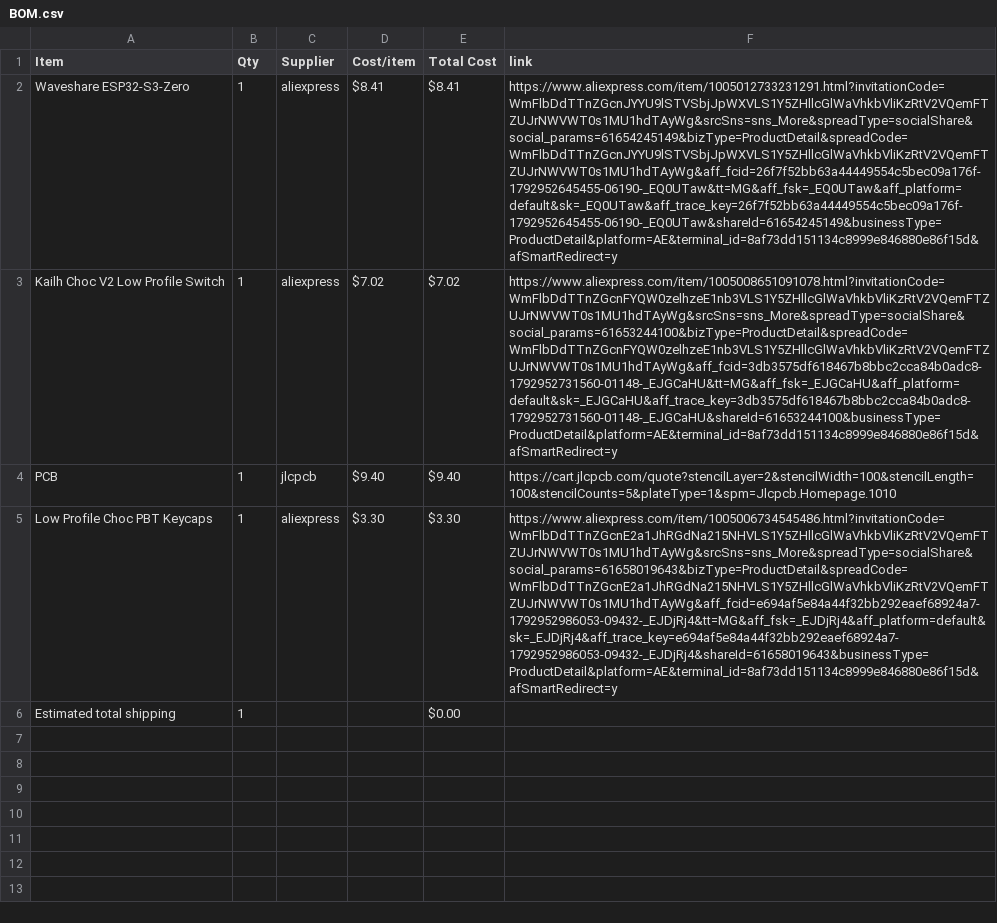
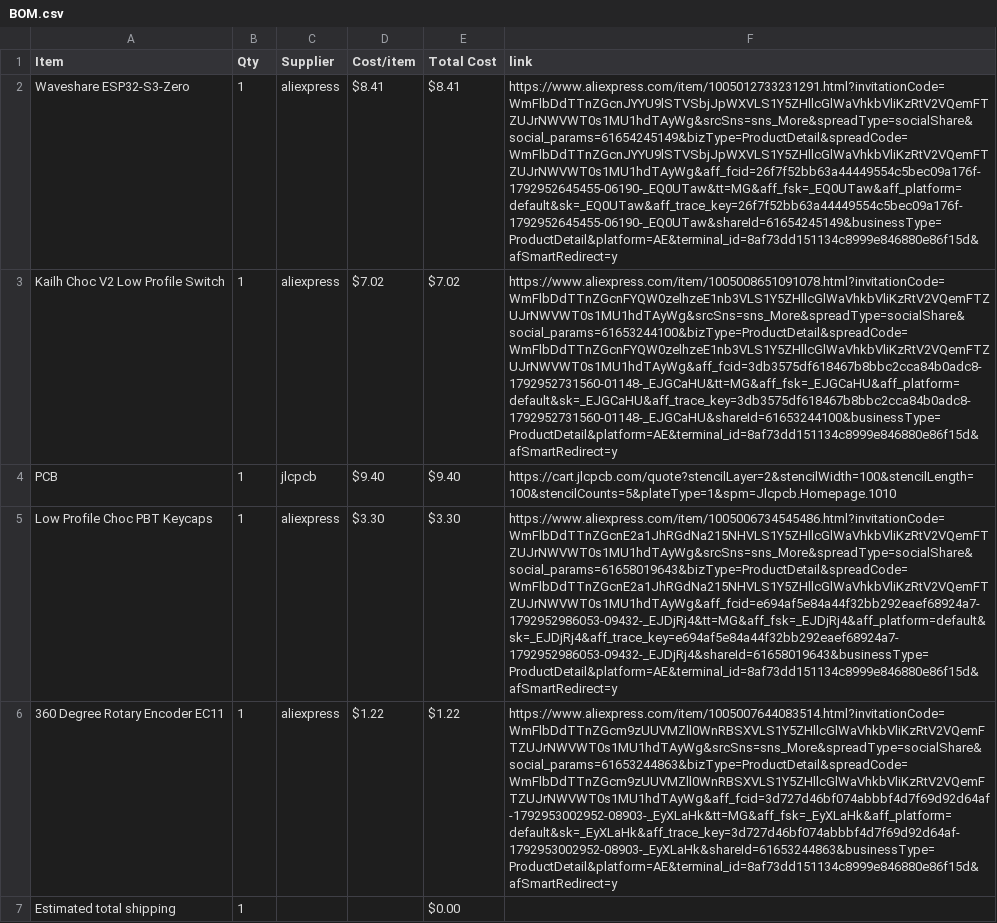
Before and after one commit to den4ik9591/Medi-Keypad, a CSV file: BOM.csv, drawn as a sheet; the diff names each change by its address in the sheet, - before the commit and + after, or states it on an @@ line.

Commit message:
Sync Midi Keyboard from Half Life

```diff
--- a/BOM.csv
+++ b/BOM.csv
+row 6: 360 Degree Rotary Encoder EC11 | 1 | aliexpress | $1.22 | $1.22 | https://www.aliexpress.com/item/1005007644083514.html?invitationCode=WmFlbDdTTnZGcm9zUUVMZll0WnRBSXVLS1Y5ZHllcGlWaVhkbVliKzRtV2VQemFTZUJrNWVWT0s1MU1hdTAyWg&srcSns=sns_More&spreadType=socialShare&social_params=61653244863&bizType=ProductDetail&spreadCode=WmFlbDdTTnZGcm9zUUVMZll0WnRBSXVLS1Y5ZHllcGlWaVhkbVliKzRtV2VQemFTZUJrNWVWT0s1MU1hdTAyWg&aff_fcid=3d727d46bf074abbbf4d7f69d92d64af-1792953002952-08903-_EyXLaHk&tt=MG&aff_fsk=_EyXLaHk&aff_platform=default&sk=_EyXLaHk&aff_trace_key=3d727d46bf074abbbf4d7f69d92d64af-1792953002952-08903-_EyXLaHk&shareId=61653244863&businessType=ProductDetail&platform=AE&terminal_id=8af73dd151134c8999e846880e86f15d&afSmartRedirect=y
```
